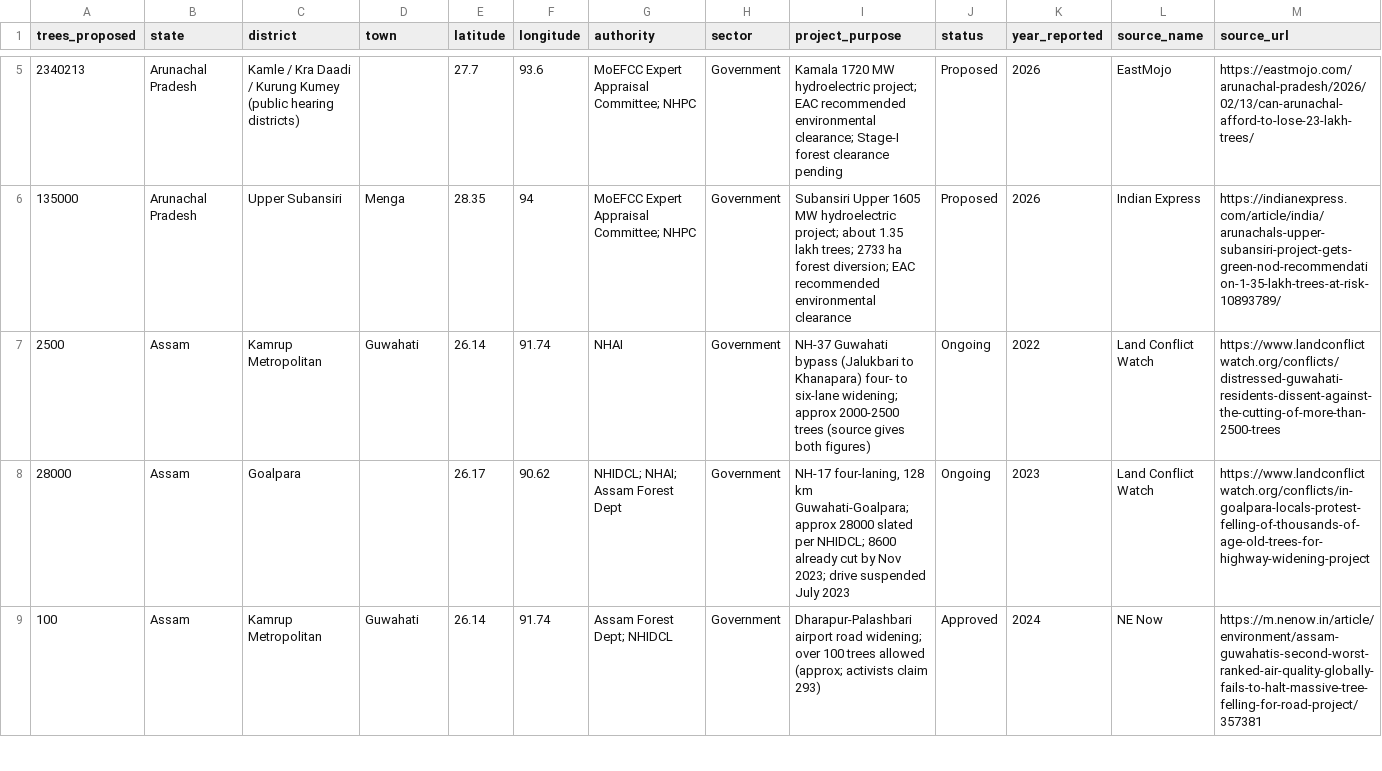
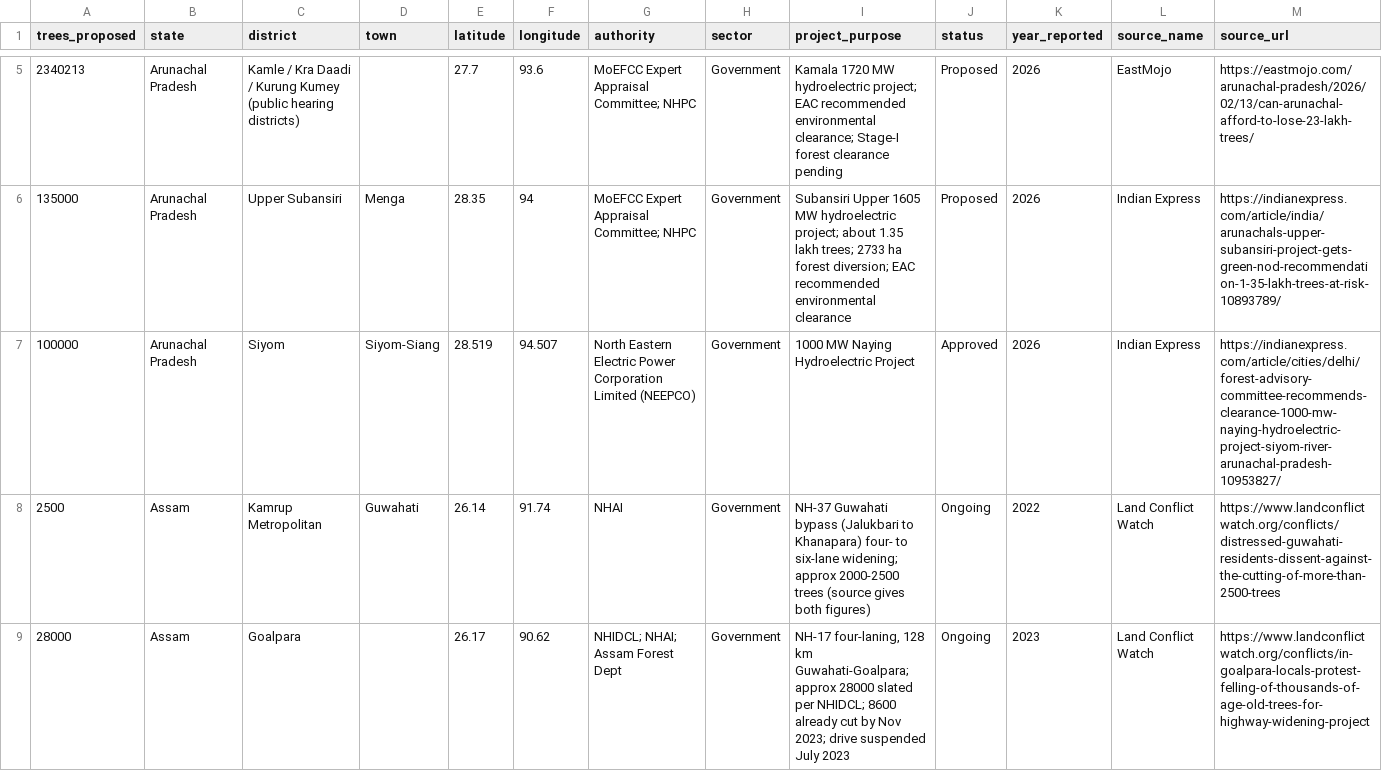
Before and after one commit to indiatreeloss/treelossdatabase, a CSV file: trees_felling_india.csv, drawn as a sheet; only a part is shown, gaps mark what is left out; the shorter side is filled out with more unchanged rows; rows hold the shown columns only; the diff names each change by its address in the sheet, - before the commit and + after, or states it on an @@ line.

Commit message:
Added Niyang Hydro project

```diff
--- a/trees_felling_india.csv
+++ b/trees_felling_india.csv
+row 7: 100000 | Arunachal Pradesh | Siyom | Siyom-Siang | 28.519 | 94.507 | North Eastern Electric Power Corporation Limited (NEEPCO) | Government | 1000 MW Naying Hydroelectric Project | Approved | 2026 | Indian Express | https://indianexpress.com/article/cities/delhi/forest-advisory-committee-recommends-clearance-1000-mw-naying-hydroelectric-project-siyom-river-arunachal-pradesh-10953827/
```
